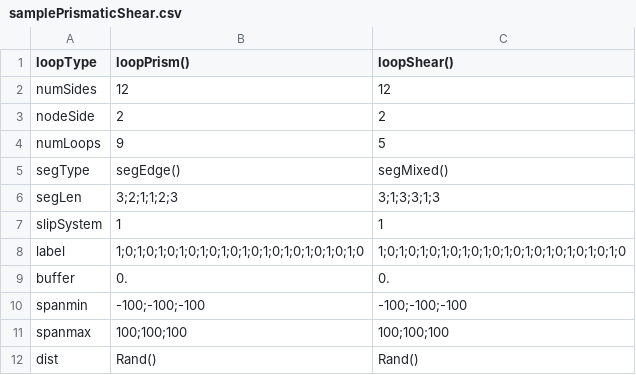
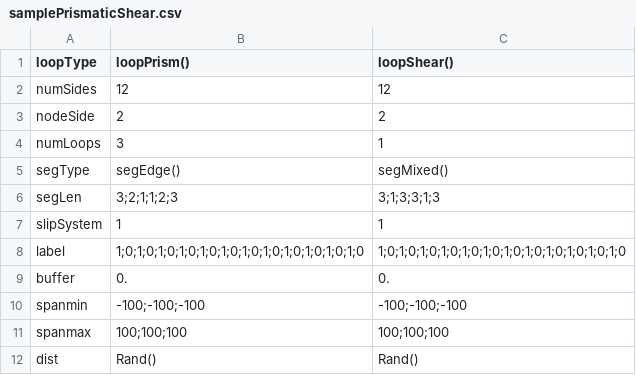
Before and after one commit to dcelisgarza/DDD.jl, a CSV file: inputs/dln/samplePrismaticShear.csv, drawn as a sheet.

```diff
--- a/inputs/dln/samplePrismaticShear.csv
+++ b/inputs/dln/samplePrismaticShear.csv
@@ -3,3 +3,3 @@ numSides,12,12
 nodeSide,2,2
-numLoops,9,5
+numLoops,3,1
 segType,segEdge(),segMixed()
```
Also changed, not shown: 2 other files.
